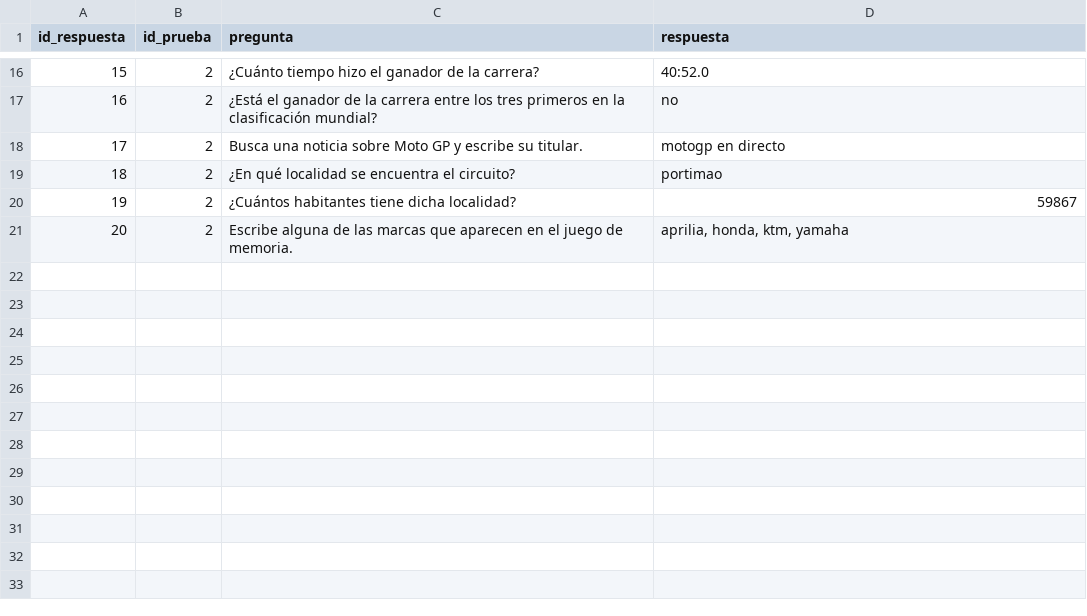
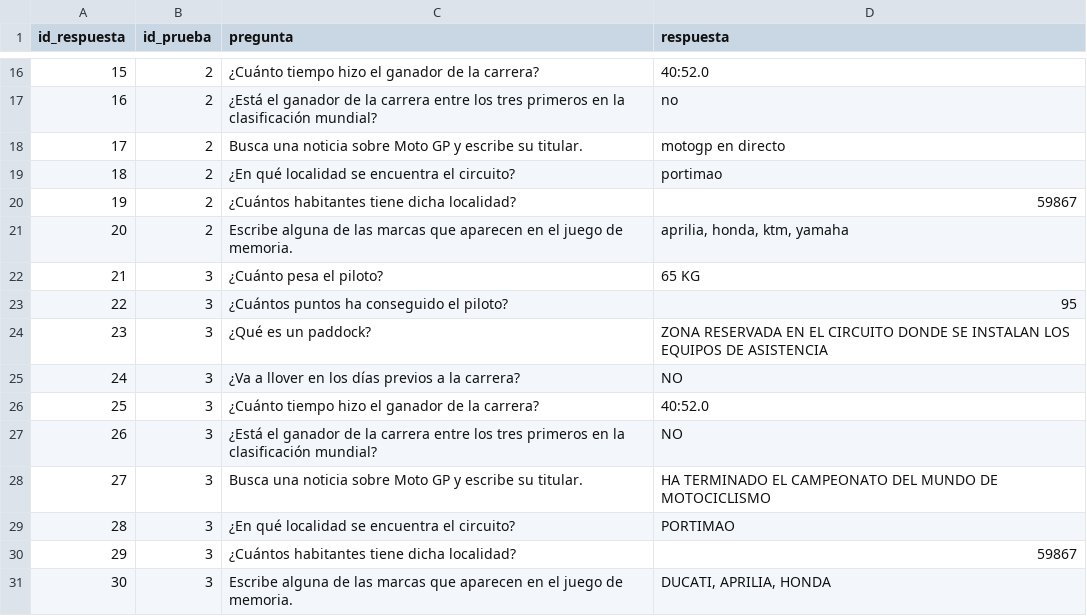
Before and after one commit to binbingus/sew2526, a CSV file: php/uo288066_db_respuestas.csv, drawn as a sheet; only a part is shown, gaps mark what is left out; the diff names each change by its address in the sheet, - before the commit and + after, or states it on an @@ line.

```diff
--- a/php/uo288066_db_respuestas.csv
+++ b/php/uo288066_db_respuestas.csv
+row 22: 21 | 3 | ¿Cuánto pesa el piloto? | 65 KG
+row 23: 22 | 3 | ¿Cuántos puntos ha conseguido el piloto? | 95
+row 24: 23 | 3 | ¿Qué es un paddock? | ZONA RESERVADA EN EL CIRCUITO DONDE SE INSTALAN LOS EQUIPOS DE ASISTENCIA
+row 25: 24 | 3 | ¿Va a llover en los días previos a la carrera? | NO
+row 26: 25 | 3 | ¿Cuánto tiempo hizo el ganador de la carrera? | 40:52.0
+row 27: 26 | 3 | ¿Está el ganador de la carrera entre los tres primeros en la clasificación mundial? | NO
+row 28: 27 | 3 | Busca una noticia sobre Moto GP y escribe su titular. | HA TERMINADO EL CAMPEONATO DEL MUNDO DE MOTOCICLISMO
+row 29: 28 | 3 | ¿En qué localidad se encuentra el circuito? | PORTIMAO
+row 30: 29 | 3 | ¿Cuántos habitantes tiene dicha localidad? | 59867
+row 31: 30 | 3 | Escribe alguna de las marcas que aparecen en el juego de memoria. | DUCATI, APRILIA, HONDA
```
Also changed, not shown: php/uo288066_db.csv, 6 other files.
